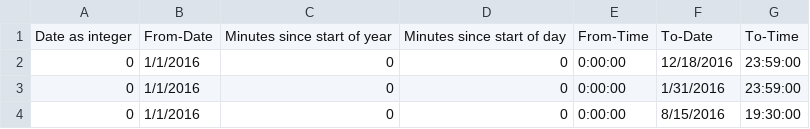
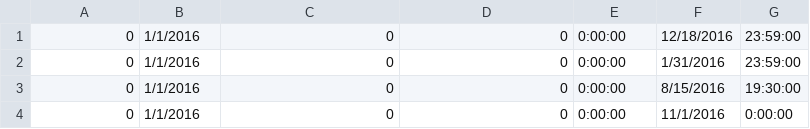
Before and after one commit to moongu/time-of-trauma, a CSV file: time-of-trauma/time-of-crime-processed.csv, drawn as a sheet; only a part is shown; the shorter side is filled out with more unchanged rows; the diff names each change by its address in the sheet, - before the commit and + after, or states it on an @@ line.

```diff
--- a/time-of-trauma/time-of-crime-processed.csv
+++ b/time-of-trauma/time-of-crime-processed.csv
-row 1: Date as integer | From-Date | Minutes since start of year | Minutes since start of day | From-Time | To-Date | To-Time
```
Also changed, not shown: 4 other files.
